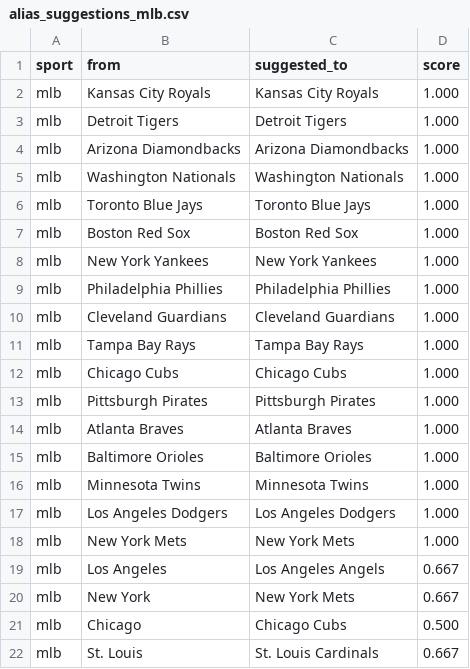
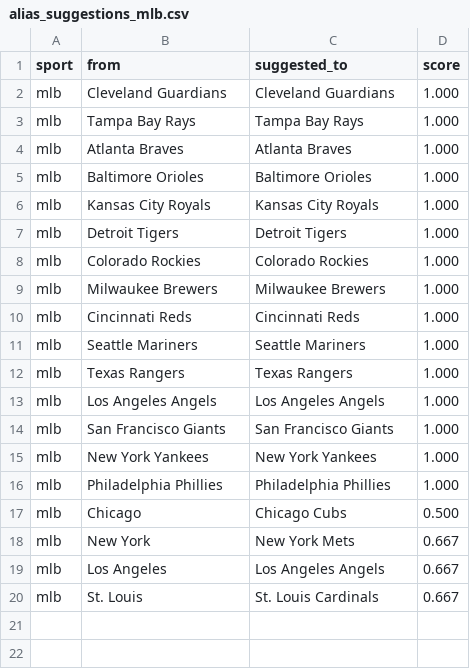
Before and after one commit to cterpening/What_Channel_Is_The_Game, a CSV file: alias_suggestions_mlb.csv, drawn as a sheet.

```diff
--- a/alias_suggestions_mlb.csv
+++ b/alias_suggestions_mlb.csv
@@ -1,22 +1,20 @@
 sport,from,suggested_to,score
+mlb,Cleveland Guardians,Cleveland Guardians,1.000
+mlb,Tampa Bay Rays,Tampa Bay Rays,1.000
+mlb,Atlanta Braves,Atlanta Braves,1.000
+mlb,Baltimore Orioles,Baltimore Orioles,1.000
 mlb,Kansas City Royals,Kansas City Royals,1.000
 mlb,Detroit Tigers,Detroit Tigers,1.000
-mlb,Arizona Diamondbacks,Arizona Diamondbacks,1.000
-mlb,Washington Nationals,Washington Nationals,1.000
-mlb,Toronto Blue Jays,Toronto Blue Jays,1.000
-mlb,Boston Red Sox,Boston Red Sox,1.000
+mlb,Colorado Rockies,Colorado Rockies,1.000
+mlb,Milwaukee Brewers,Milwaukee Brewers,1.000
+mlb,Cincinnati Reds,Cincinnati Reds,1.000
+mlb,Seattle Mariners,Seattle Mariners,1.000
+mlb,Texas Rangers,Texas Rangers,1.000
+mlb,Los Angeles Angels,Los Angeles Angels,1.000
+mlb,San Francisco Giants,San Francisco Giants,1.000
 mlb,New York Yankees,New York Yankees,1.000
 mlb,Philadelphia Phillies,Philadelphia Phillies,1.000
-mlb,Cleveland Guardians,Cleveland Guardians,1.000
-mlb,Tampa Bay Rays,Tampa Bay Rays,1.000
-mlb,Chicago Cubs,Chicago Cubs,1.000
-mlb,Pittsburgh Pirates,Pittsburgh Pirates,1.000
-mlb,Atlanta Braves,Atlanta Braves,1.000
-mlb,Baltimore Orioles,Baltimore Orioles,1.000
-mlb,Minnesota Twins,Minnesota Twins,1.000
-mlb,Los Angeles Dodgers,Los Angeles Dodgers,1.000
-mlb,New York Mets,New York Mets,1.000
+mlb,Chicago,Chicago Cubs,0.500
+mlb,New York,New York Mets,0.667
 mlb,Los Angeles,Los Angeles Angels,0.667
-mlb,New York,New York Mets,0.667
-mlb,Chicago,Chicago Cubs,0.500
 mlb,St. Louis,St. Louis Cardinals,0.667
```
Also changed, not shown: alias_suggestions_epl.csv, alias_suggestions_fifa_world.csv, 4 other files.
